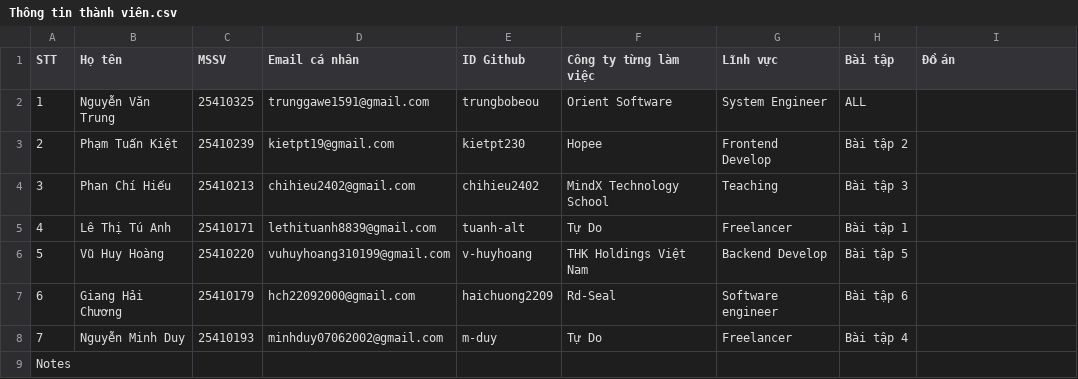
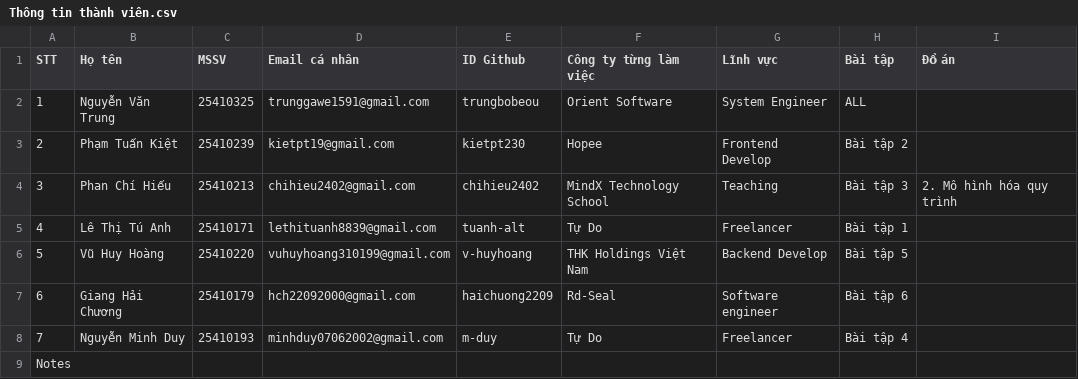
Before and after one commit to haichuong2209/IE203_HTQT_QTNV, a CSV file: Thông tin thành viên.csv, drawn as a sheet.

Commit message:
Update 2. Mô hình hóa quy trình

```diff
--- a/Thông tin thành viên.csv
+++ b/Thông tin thành viên.csv
@@ -3,3 +3,3 @@ STT,Họ tên,MSSV,Email cá nhân,ID Github,Công ty từng làm việc,Lĩnh v
 2,Phạm Tuấn Kiệt,25410239,kietpt19@gmail.com,kietpt230,Hopee,Frontend Develop,Bài tập 2,
-3,Phan Chí Hiếu ,25410213,chihieu2402@gmail.com,chihieu2402,MindX Technology School,Teaching,Bài tập 3,
+3,Phan Chí Hiếu ,25410213,chihieu2402@gmail.com,chihieu2402,MindX Technology School,Teaching,Bài tập 3, 2. Mô hình hóa quy trình
 4,Lê Thị Tú Anh,25410171,lethituanh8839@gmail.com,tuanh-alt,Tự Do,Freelancer,Bài tập 1,
```
